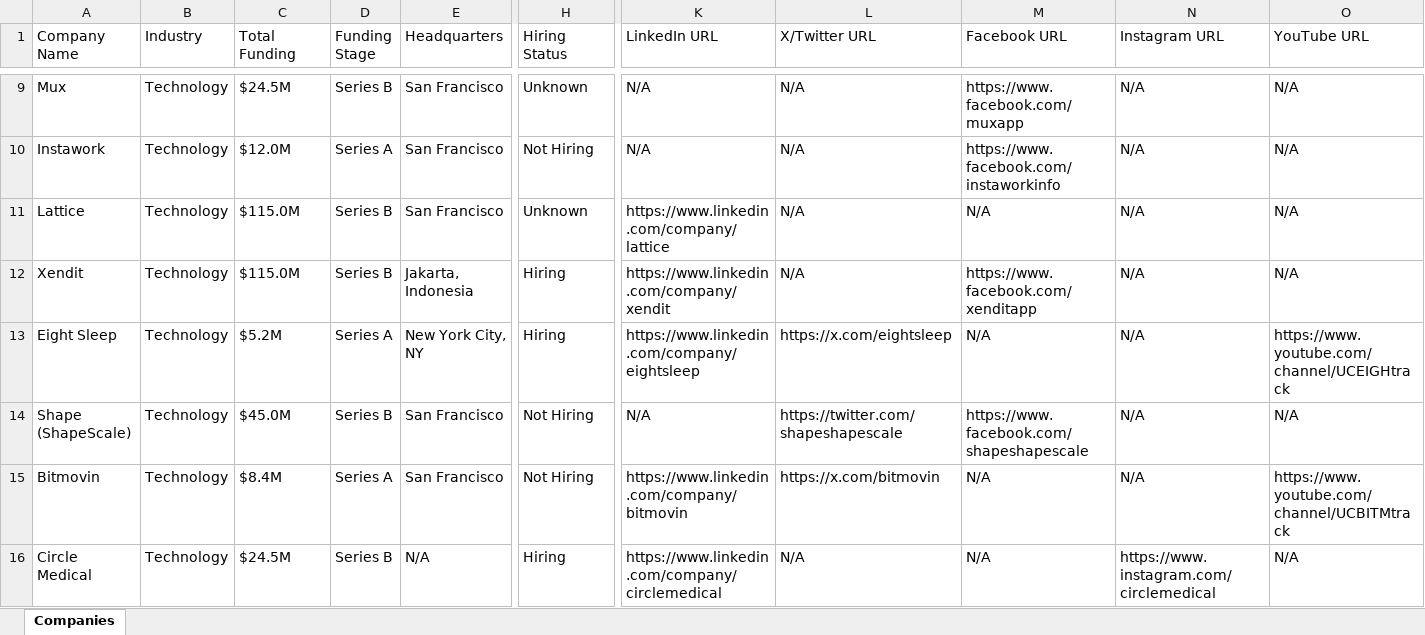
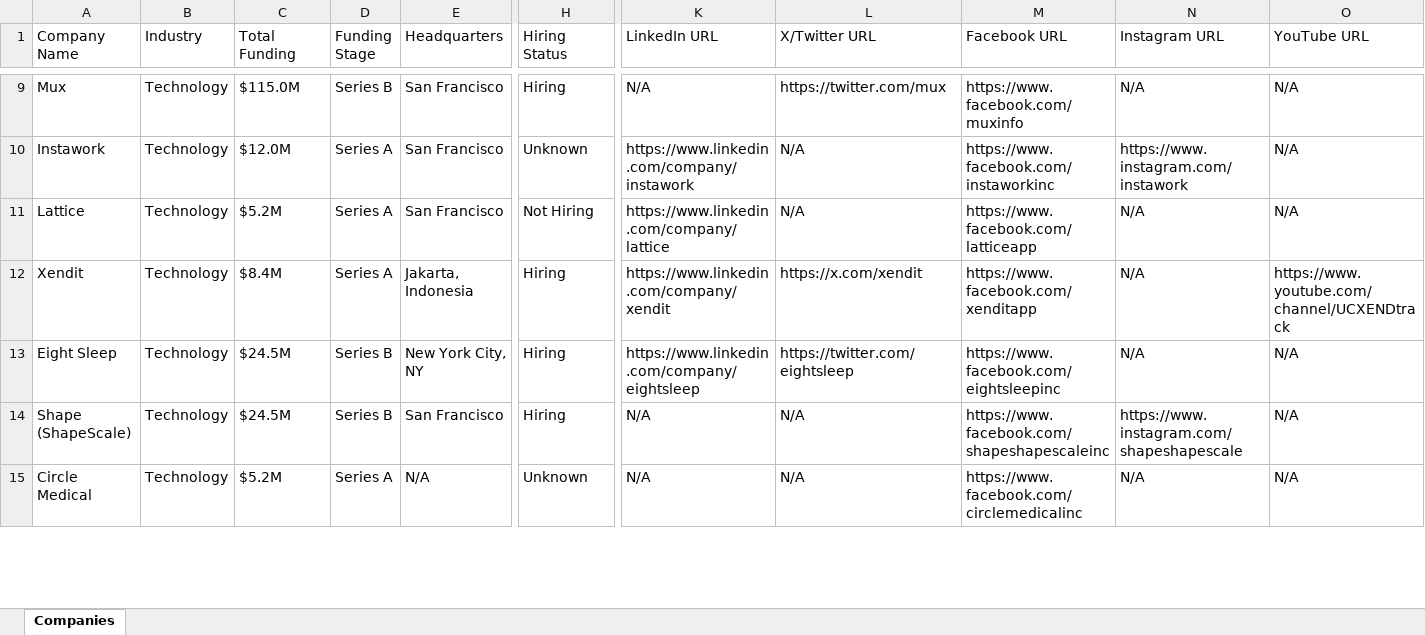
Before and after one commit to usergit535/talent_intelligence_project_2, an Excel workbook: output/companies.xlsx, sheet Companies, drawn as a sheet; only a part is shown, gaps mark what is left out; values as stored, in another font and other column widths than the file's, no cell formats; removed rows and columns are numbered as before the commit, all else as after; rows hold the shown columns only; the diff covers the shown part only; the diff names each change by its address in the sheet, - before the commit and + after, or states it on an @@ line.

```diff
--- a/output/companies.xlsx (sheet Companies)
+++ b/output/companies.xlsx (sheet Companies)
-C9 (Total Funding): $24.5M
+C9 (Total Funding): $115.0M
-H9 (Hiring Status): Unknown
+H9 (Hiring Status): Hiring
-L9 (X/Twitter URL): N/A
+L9 (X/Twitter URL): https://twitter.com/mux
-M9 (Facebook URL): https://www.facebook.com/muxapp
+M9 (Facebook URL): https://www.facebook.com/muxinfo
-H10 (Hiring Status): Not Hiring
+H10 (Hiring Status): Unknown
-K10 (LinkedIn URL): N/A
+K10 (LinkedIn URL): https://www.linkedin.com/company/instawork
-M10 (Facebook URL): https://www.facebook.com/instaworkinfo
+M10 (Facebook URL): https://www.facebook.com/instaworkinc
-N10 (Instagram URL): N/A
+N10 (Instagram URL): https://www.instagram.com/instawork
-C11 (Total Funding): $115.0M
+C11 (Total Funding): $5.2M
-D11:D12 (Funding Stage): Series B
+D11:D12 (Funding Stage): Series A
-H11 (Hiring Status): Unknown
+H11 (Hiring Status): Not Hiring
-M11 (Facebook URL): N/A
+M11 (Facebook URL): https://www.facebook.com/latticeapp
-C12 (Total Funding): $115.0M
+C12 (Total Funding): $8.4M
-L12 (X/Twitter URL): N/A
+L12 (X/Twitter URL): https://x.com/xendit
-O12 (YouTube URL): N/A
+O12 (YouTube URL): https://www.youtube.com/channel/UCXENDtrack
-C13 (Total Funding): $5.2M
+C13 (Total Funding): $24.5M
-D13 (Funding Stage): Series A
+D13 (Funding Stage): Series B
-L13 (X/Twitter URL): https://x.com/eightsleep
+L13 (X/Twitter URL): https://twitter.com/eightsleep
-M13 (Facebook URL): N/A
+M13 (Facebook URL): https://www.facebook.com/eightsleepinc
-O13 (YouTube URL): https://www.youtube.com/channel/UCEIGHtrack
+O13 (YouTube URL): N/A
-C14 (Total Funding): $45.0M
+C14 (Total Funding): $24.5M
-H14 (Hiring Status): Not Hiring
+H14 (Hiring Status): Hiring
-L14 (X/Twitter URL): https://twitter.com/shapeshapescale
+L14 (X/Twitter URL): N/A
-M14 (Facebook URL): https://www.facebook.com/shapeshapescale
+M14 (Facebook URL): https://www.facebook.com/shapeshapescaleinc
-N14 (Instagram URL): N/A
+N14 (Instagram URL): https://www.instagram.com/shapeshapescale
-row 15: Bitmovin | Technology | $8.4M | Series A | San Francisco | Not Hiring | https://www.linkedin.com/company/bitmovin | https://x.com/bitmovin | N/A | N/A | https://www.youtube.com/channel/UCBITMtrack
-C15 (Total Funding): $24.5M
+C15 (Total Funding): $5.2M
-D15 (Funding Stage): Series B
+D15 (Funding Stage): Series A
-H15 (Hiring Status): Hiring
+H15 (Hiring Status): Unknown
-K15 (LinkedIn URL): https://www.linkedin.com/company/circlemedical
+K15 (LinkedIn URL): N/A
-M15 (Facebook URL): N/A
+M15 (Facebook URL): https://www.facebook.com/circlemedicalinc
-N15 (Instagram URL): https://www.instagram.com/circlemedical
+N15 (Instagram URL): N/A
```
Also changed, not shown: 8 added rows, 7 removed rows and 391 edited cells elsewhere in this sheet, cell formats, 1 other file.
